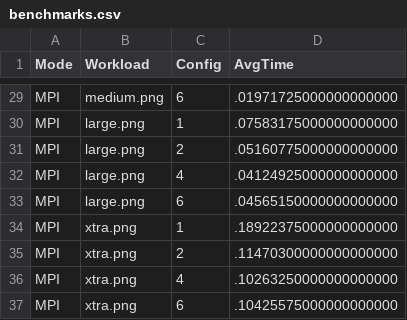
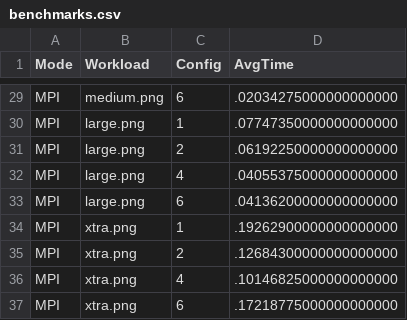
Before and after one commit to edd-ie/Project1-CS4575, a CSV file: results/benchmarks.csv, drawn as a sheet; only a part is shown, gaps mark what is left out; the diff covers the shown part only; the diff names each change by its address in the sheet, - before the commit and + after, or states it on an @@ line.

```diff
--- a/results/benchmarks.csv
+++ b/results/benchmarks.csv
-D29 (AvgTime): .01971725000000000000
+D29 (AvgTime): .02034275000000000000
-D30 (AvgTime): .07583175000000000000
+D30 (AvgTime): .07747350000000000000
-D31 (AvgTime): .05160775000000000000
+D31 (AvgTime): .06192250000000000000
-D32 (AvgTime): .04124925000000000000
+D32 (AvgTime): .04055375000000000000
-D33 (AvgTime): .04565150000000000000
+D33 (AvgTime): .04136200000000000000
-D34 (AvgTime): .18922375000000000000
+D34 (AvgTime): .19262900000000000000
-D35 (AvgTime): .11470300000000000000
+D35 (AvgTime): .12684300000000000000
-D36 (AvgTime): .10263250000000000000
+D36 (AvgTime): .10146825000000000000
-D37 (AvgTime): .10425575000000000000
+D37 (AvgTime): .17218775000000000000
```
Also changed, not shown: 27 edited cells elsewhere in this file.
